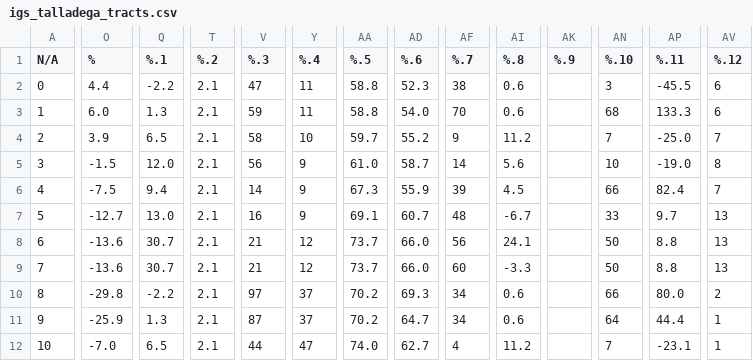
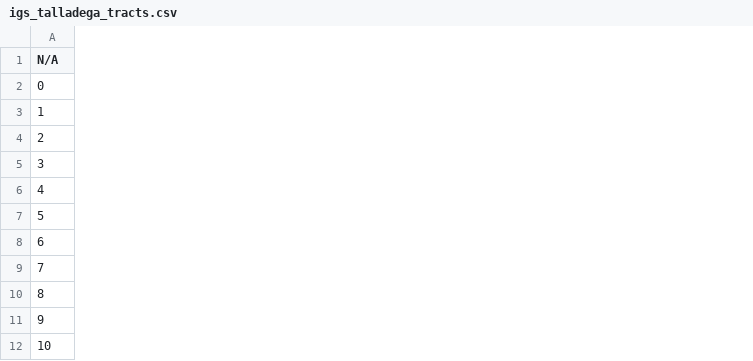
Before and after one commit to Thabhelo/mastercard-data-challenge-2025, a CSV file: data/igs_talladega_tracts.csv, drawn as a sheet; only a part is shown, gaps mark what is left out; the diff covers the shown part only; the diff names each change by its address in the sheet, - before the commit and + after, or states it on an @@ line.

Commit message:
Complete pivot to Talladega County inequality analysis
- Fixed CSV data by removing 31 artifact columns (%.1, %.2, etc.)
- Created new React dashboard for Tract 105 vs Tract 1100 comparison
- Implemented 6 strategic intervention pillars analysis
- Added interactive time series chart with clickable data points
- Built comprehensive tract comparison dashboard
- Archived healthcare-desert components to archive folder
- Updated README with new project focus and setup instructions
- Simplified .gitignore to project-specific entries only
- Removed unnecessary documentation and notebook files
- Removed duplicate data files and build artifacts
- Fixed gap value positioning issue in strategic pillars view
- Generated tract comparison analysis with 27-point IGS gap

```diff
--- a/data/igs_talladega_tracts.csv
+++ b/data/igs_talladega_tracts.csv
-column O (%), rows 2-12: 4.4 | 6.0 | 3.9 | -1.5 | -7.5 | -12.7 | -13.6 | -13.6 | -29.8 | -25.9 | -7.0
-column Q (%.1), rows 2-12: -2.2 | 1.3 | 6.5 | 12.0 | 9.4 | 13.0 | 30.7 | 30.7 | -2.2 | 1.3 | 6.5
-column T (%.2), rows 2-12: all 2.1
-column V (%.3), rows 2-12: 47 | 59 | 58 | 56 | 14 | 16 | 21 | 21 | 97 | 87 | 44
-column Y (%.4), rows 2-12: 11 | 11 | 10 | 9 | 9 | 9 | 12 | 12 | 37 | 37 | 47
-column AA (%.5), rows 2-12: 58.8 | 58.8 | 59.7 | 61.0 | 67.3 | 69.1 | 73.7 | 73.7 | 70.2 | 70.2 | 74.0
-column AD (%.6), rows 2-12: 52.3 | 54.0 | 55.2 | 58.7 | 55.9 | 60.7 | 66.0 | 66.0 | 69.3 | 64.7 | 62.7
-column AF (%.7), rows 2-12: 38 | 70 | 9 | 14 | 39 | 48 | 56 | 60 | 34 | 34 | 4
-column AI (%.8), rows 2-12: 0.6 | 0.6 | 11.2 | 5.6 | 4.5 | -6.7 | 24.1 | -3.3 | 0.6 | 0.6 | 11.2
-column AK (%.9), empty
-column AN (%.10), rows 2-12: 3 | 68 | 7 | 10 | 66 | 33 | 50 | 50 | 66 | 64 | 7
-column AP (%.11), rows 2-12: -45.5 | 133.3 | -25.0 | -19.0 | 82.4 | 9.7 | 8.8 | 8.8 | 80.0 | 44.4 | -23.1
-column AV (%.12), rows 2-12: 6 | 6 | 7 | 8 | 7 | 13 | 13 | 13 | 2 | 1 | 1
```
Also changed, not shown: 19 removed columns and 1 edited cell elsewhere in this file, 46 other files.
